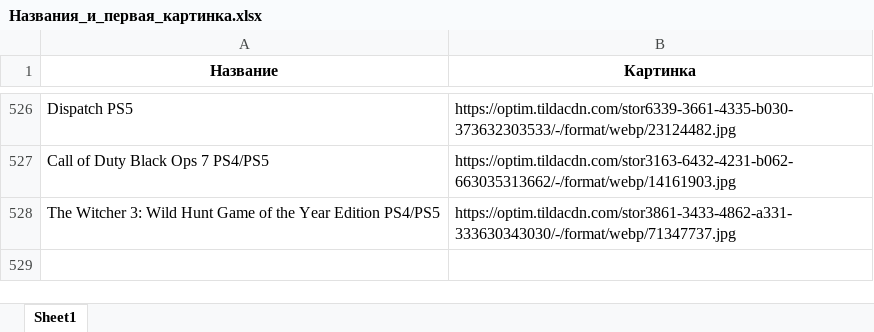
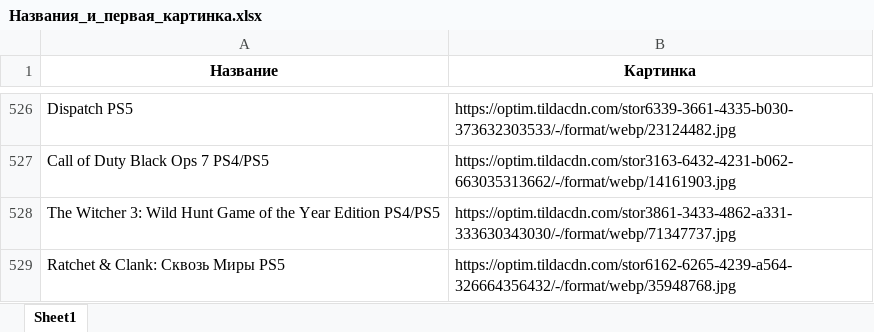
Before and after one commit to chekoli911/training-timer, an Excel workbook: Названия_и_первая_картинка.xlsx, sheet Sheet1, drawn as a sheet; only a part is shown, gaps mark what is left out; values as stored, in another font and other column widths than the file's, no borders; the diff names each change by its address in the sheet, - before the commit and + after, or states it on an @@ line.

Commit message:
Add files via upload

```diff
--- a/Названия_и_первая_картинка.xlsx (sheet Sheet1)
+++ b/Названия_и_первая_картинка.xlsx (sheet Sheet1)
+row 529: Ratchet & Clank: Сквозь Миры PS5 | https://optim.tildacdn.com/stor6162-6265-4239-a564-326664356432/-/format/webp/35948768.jpg
```
